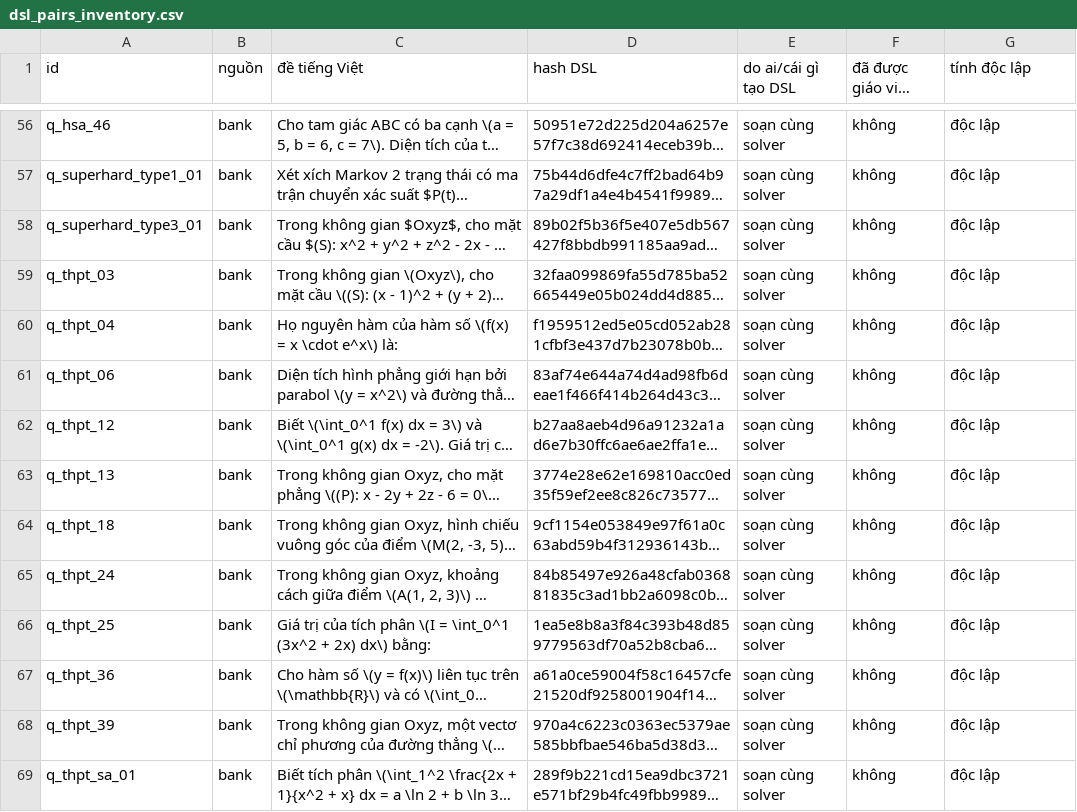
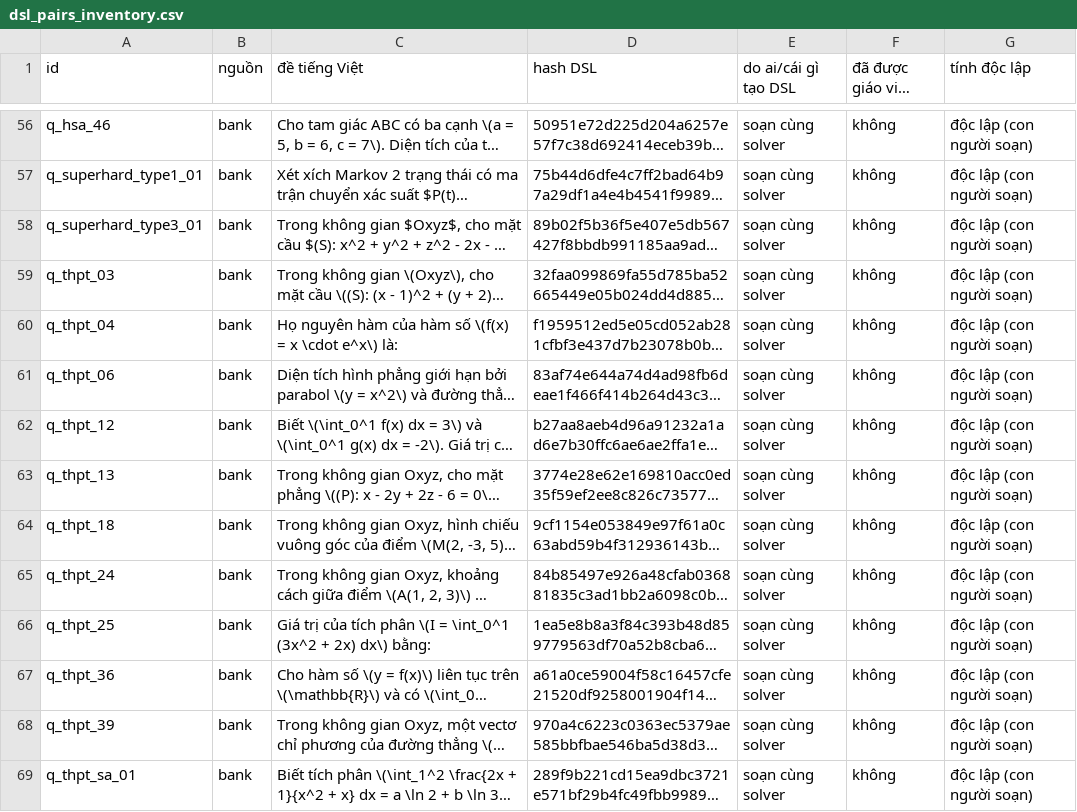
Before and after one commit to BuilderPumkin/tsapumkin, a CSV file: docs/dsl_pairs_inventory.csv, drawn as a sheet; only a part is shown, gaps mark what is left out; long unchanged cells end in …; the diff covers the shown part only; the diff names each change by its address in the sheet, - before the commit and + after, or states it on an @@ line.

```diff
--- a/docs/dsl_pairs_inventory.csv
+++ b/docs/dsl_pairs_inventory.csv
-G56:G69 (tính độc lập): độc lập
+G56:G69 (tính độc lập): độc lập (con người soạn)
```
Also changed, not shown: 96 edited cells elsewhere in this file, 1 other file.
